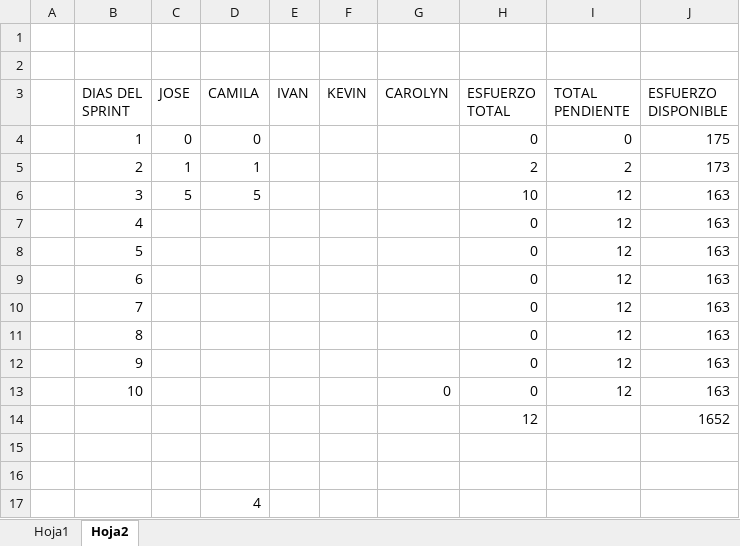
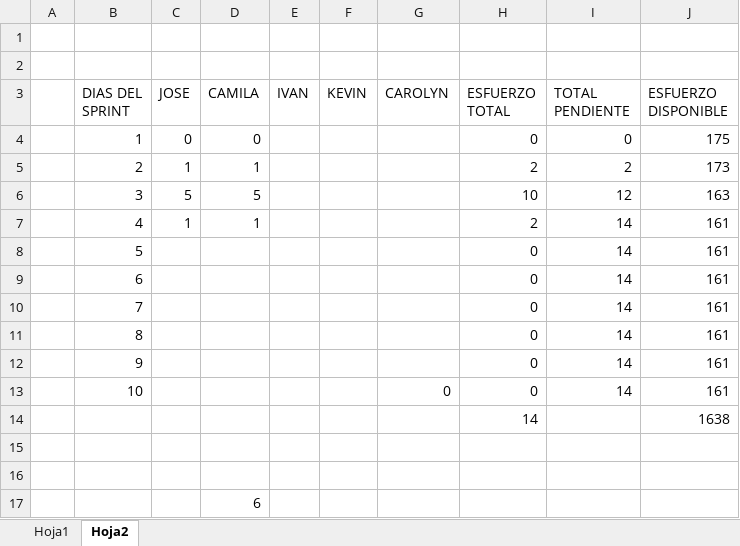
Before and after one commit to Sky-soft-Loyola/CONSULTORIO-ODONTOLOGICO, an Excel workbook: complements/documentacion/BURN DOWN CHART SPRINT 3.xlsx, sheet Hoja2, drawn as a sheet; values as stored, in another font and other column widths than the file's, no borders; removed rows and columns are numbered as before the commit, all else as after; the diff names each change by its address in the sheet, - before the commit and + after, or states it on an @@ line.

Commit message:
Update BURN DOWN CHART SPRINT 3.xlsx

```diff
--- a/complements/documentacion/BURN DOWN CHART SPRINT 3.xlsx (sheet Hoja2)
+++ b/complements/documentacion/BURN DOWN CHART SPRINT 3.xlsx (sheet Hoja2)
-row 7:  | 4 |  |  |  |  |  | 0 | 12 | 163
-row 8:  | 5 |  |  |  |  |  | 0 | 12 | 163
-row 9:  | 6 |  |  |  |  |  | 0 | 12 | 163
-row 10:  | 7 |  |  |  |  |  | 0 | 12 | 163
-row 11:  | 8 |  |  |  |  |  | 0 | 12 | 163
-row 12:  | 9 |  |  |  |  |  | 0 | 12 | 163
+row 7:  | 4 | 1 | 1 |  |  |  | 2 | 14 | 161
+row 8:  | 5 |  |  |  |  |  | 0 | 14 | 161
+row 9:  | 6 |  |  |  |  |  | 0 | 14 | 161
+row 10:  | 7 |  |  |  |  |  | 0 | 14 | 161
+row 11:  | 8 |  |  |  |  |  | 0 | 14 | 161
+row 12:  | 9 |  |  |  |  |  | 0 | 14 | 161
-I13 (TOTAL PENDIENTE): 12
+I13 (TOTAL PENDIENTE): 14
-J13 (ESFUERZO DISPONIBLE): 163
+J13 (ESFUERZO DISPONIBLE): 161
-row 14:  |  |  |  |  |  |  | 12 |  | 1652
+row 14:  |  |  |  |  |  |  | 14 |  | 1638
-D17 (CAMILA): 4
+D17 (CAMILA): 6
```
Also changed, not shown: sheet Hoja1, charts or pictures.
